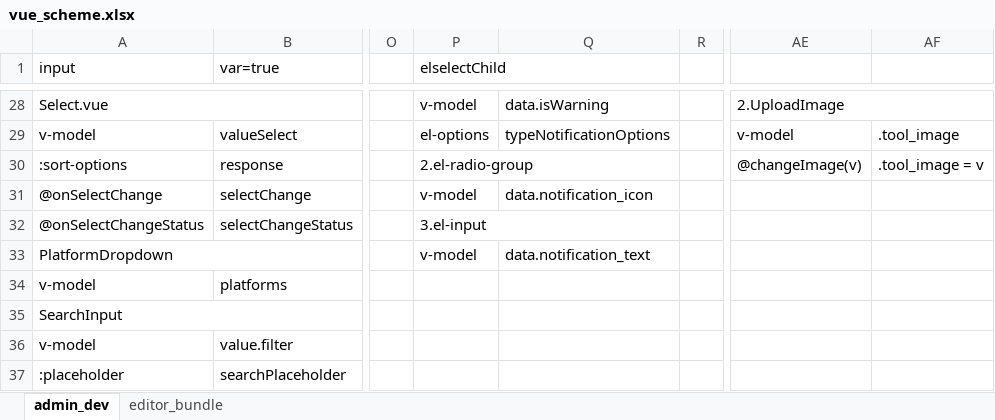
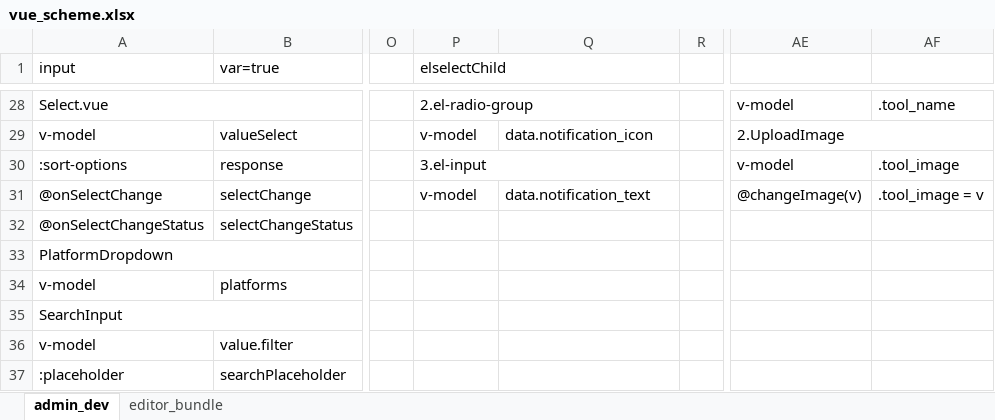
Before and after one commit to sowlru/vue-test, an Excel workbook: vue_scheme.xlsx, sheet admin_dev, drawn as a sheet; only a part is shown, gaps mark what is left out; values as stored, in another font and other column widths than the file's, no cell formats; charts and pictures not drawn; the diff covers the shown part only; the diff names each change by its address in the sheet, - before the commit and + after, or states it on an @@ line.

Commit message:
Add dialogChild component

```diff
--- a/vue_scheme.xlsx (sheet admin_dev)
+++ b/vue_scheme.xlsx (sheet admin_dev)
-P28 (elselectChild): v-model
+P28 (elselectChild): 2.el-radio-group
+P28:Q28 merged
-Q28: data.isWarning
+Q28: (empty)
-AE28: 2.UploadImage
+AE28: v-model
-AE28:AF28 merged
-AF28: (empty)
+AF28: .tool_name
-P29 (elselectChild): el-options
+P29 (elselectChild): v-model
-Q29: typeNotificationOptions
+Q29: data.notification_icon
-AE29: v-model
+AE29: 2.UploadImage
+AE29:AF29 merged
-AF29: .tool_image
+AF29: (empty)
-P30 (elselectChild): 2.el-radio-group
+P30 (elselectChild): 3.el-input
-AE30: @changeImage(v)
+AE30: v-model
-AF30: .tool_image = v
+AF30: .tool_image
-Q31: data.notification_icon
+Q31: data.notification_text
-AE31: (empty)
+AE31: @changeImage(v)
-AF31: (empty)
+AF31: .tool_image = v
-P32 (elselectChild): 3.el-input
+P32 (elselectChild): (empty)
-P32:Q32 merged
-P33 (elselectChild): v-model
+P33 (elselectChild): (empty)
-Q33: data.notification_text
+Q33: (empty)
```
Also changed, not shown: 49 edited cells and merged cells elsewhere in this sheet, cell formats, 4 other files.
